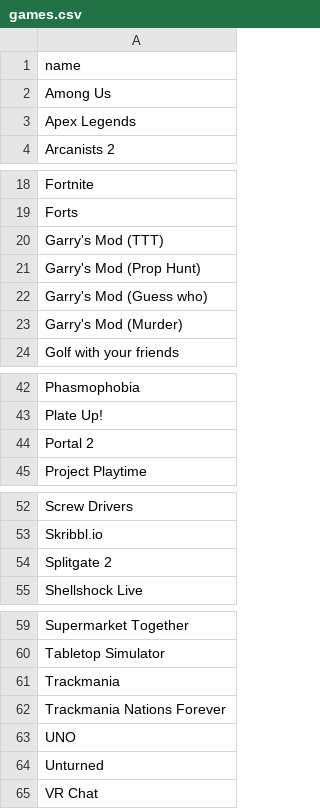
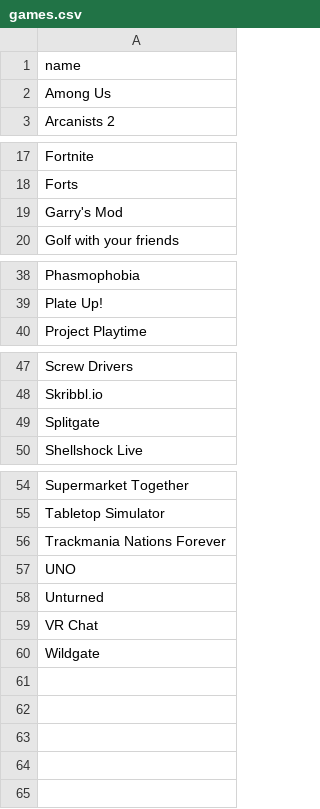
Before and after one commit to collyncamara/Game-recommendation-bot, a CSV file: games.csv, drawn as a sheet; only a part is shown, gaps mark what is left out.

Commit message:
Update games list

```diff
--- a/games.csv
+++ b/games.csv
@@ -2,3 +2,2 @@ name
 Among Us
-Apex Legends
 Arcanists 2
@@ -19,6 +18,3 @@ Fortnite
 Forts
-Garry's Mod (TTT)
-Garry's Mod (Prop Hunt)
-Garry's Mod (Guess who)
-Garry's Mod (Murder)
+Garry's Mod
 Golf with your friends
@@ -43,3 +39,2 @@ Phasmophobia
 Plate Up!
-Portal 2
 Project Playtime
@@ -53,3 +48,3 @@ Screw Drivers
 Skribbl.io
-Splitgate 2
+Splitgate
 Shellshock Live
@@ -60,3 +55,2 @@ Supermarket Together
 Tabletop Simulator
-Trackmania
 Trackmania Nations Forever
@@ -65 +59,2 @@ Unturned
 VR Chat
+Wildgate
```
